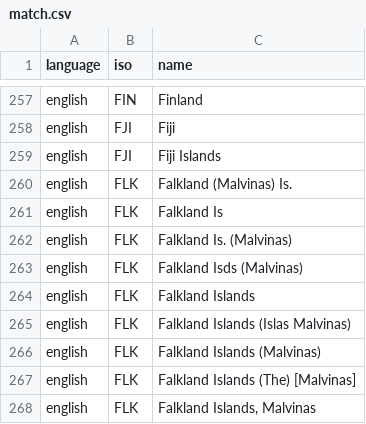
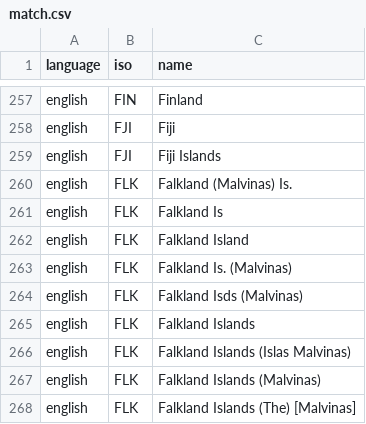
Before and after one commit to carolinebastian/matchcountry, a CSV file: inst/extdata/match.csv, drawn as a sheet; only a part is shown, gaps mark what is left out; the shorter side is filled out with more unchanged rows.

Commit message:
Falkland Island

```diff
--- a/inst/extdata/match.csv
+++ b/inst/extdata/match.csv
@@ -261,2 +261,3 @@
 "english","FLK","Falkland Is"
+"english","FLK","Falkland Island"
 "english","FLK","Falkland Is. (Malvinas)"
```
